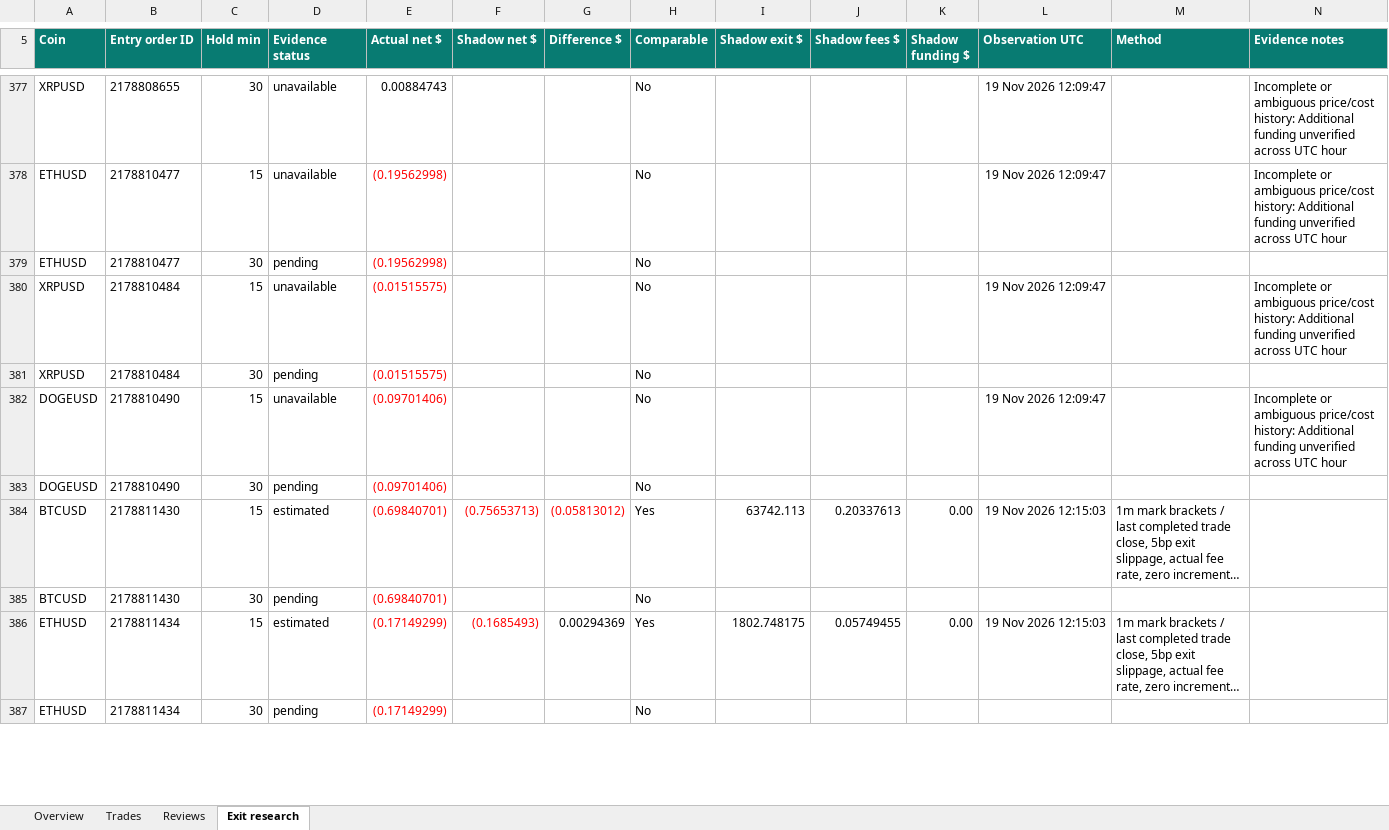
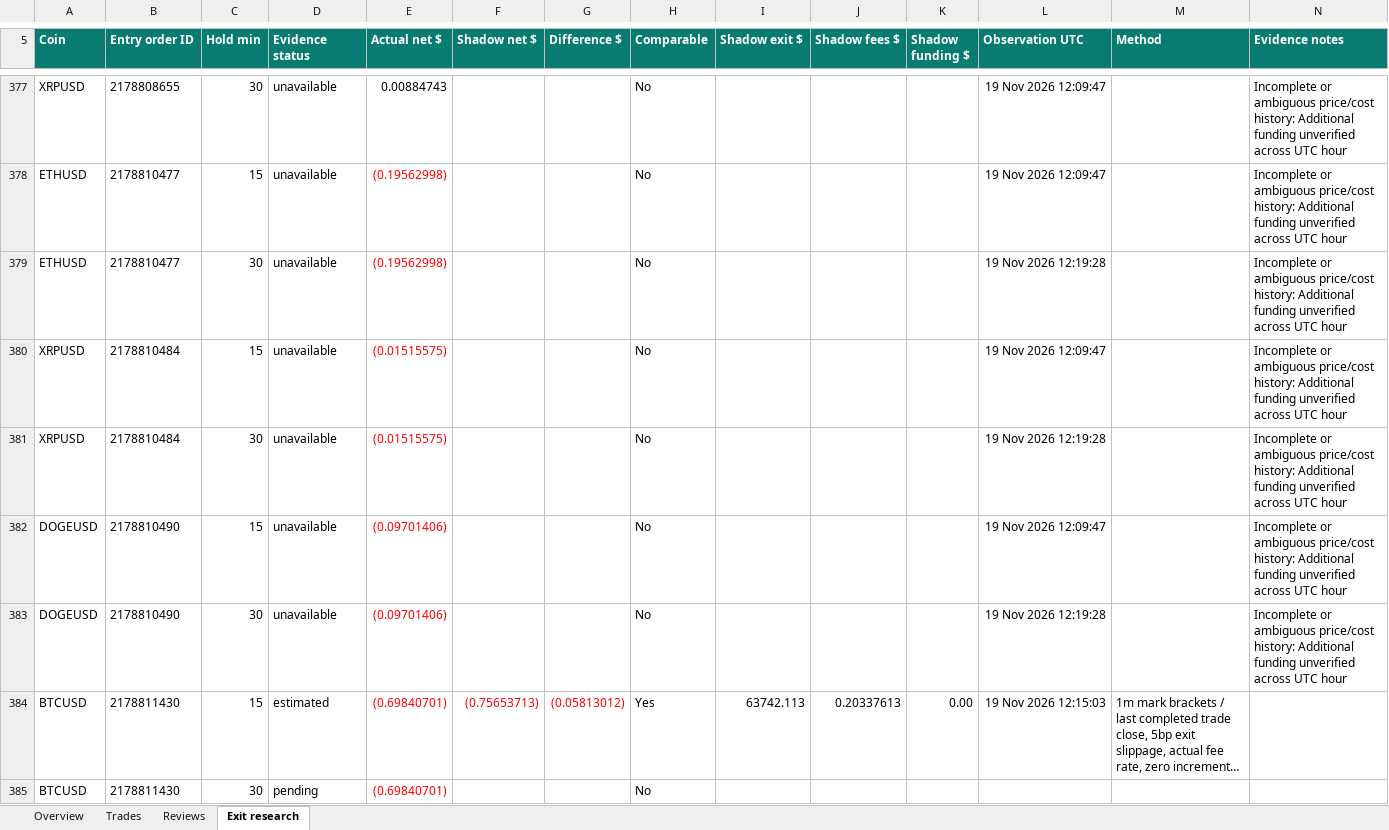
Before and after one commit to prarit0097/trading18nov, an Excel workbook: crypto-trader-skills/outputs/01a1df70-6789-76b0-9431-f0c905a7987a/trade1.xlsx, sheet Exit research, drawn as a sheet; only a part is shown, gaps mark what is left out; the shorter side is filled out with more unchanged rows; long unchanged cells end in …; values as stored, in another font and other column widths than the file's, no borders; table styles not drawn; the diff names each change by its address in the sheet, - before the commit and + after, or states it on an @@ line.

Commit message:
Recover overlapping funding evidence for two Trade 1 replay pairs

```diff
--- a/crypto-trader-skills/outputs/01a1df70-6789-76b0-9431-f0c905a7987a/trade1.xlsx (sheet Exit research)
+++ b/crypto-trader-skills/outputs/01a1df70-6789-76b0-9431-f0c905a7987a/trade1.xlsx (sheet Exit research)
-D379 (Evidence status): pending
+D379 (Evidence status): unavailable
-L379 (Observation UTC): (empty)
+L379 (Observation UTC): 19 Nov 2026 12:19:28
-N379 (Evidence notes): (empty)
+N379 (Evidence notes): Incomplete or ambiguous price/cost history: Additional funding unverified across UTC hour
-D381 (Evidence status): pending
+D381 (Evidence status): unavailable
-L381 (Observation UTC): (empty)
+L381 (Observation UTC): 19 Nov 2026 12:19:28
-N381 (Evidence notes): (empty)
+N381 (Evidence notes): Incomplete or ambiguous price/cost history: Additional funding unverified across UTC hour
-D383 (Evidence status): pending
+D383 (Evidence status): unavailable
-L383 (Observation UTC): (empty)
+L383 (Observation UTC): 19 Nov 2026 12:19:28
-N383 (Evidence notes): (empty)
+N383 (Evidence notes): Incomplete or ambiguous price/cost history: Additional funding unverified across UTC hour
```
Also changed, not shown: sheet Overview, 5 other files.
